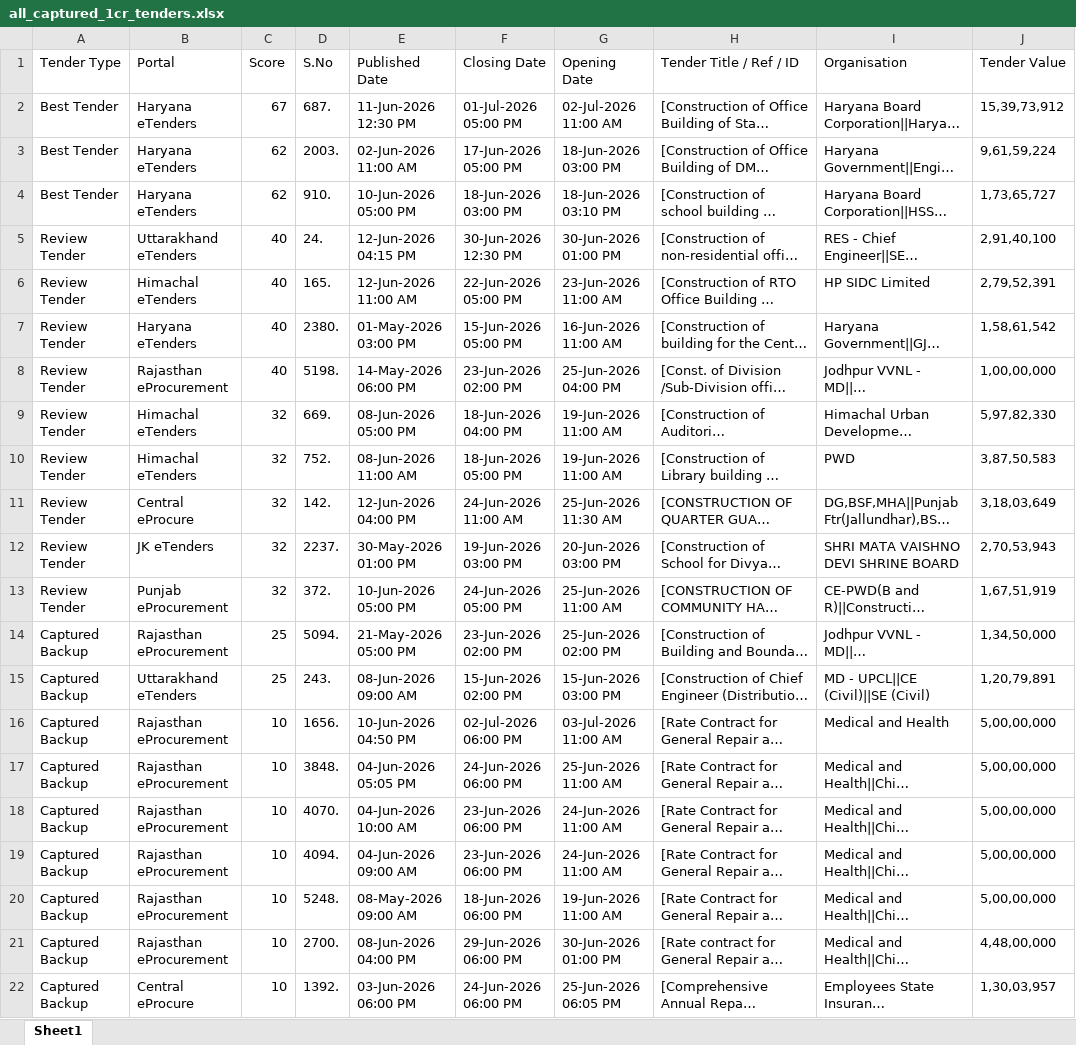
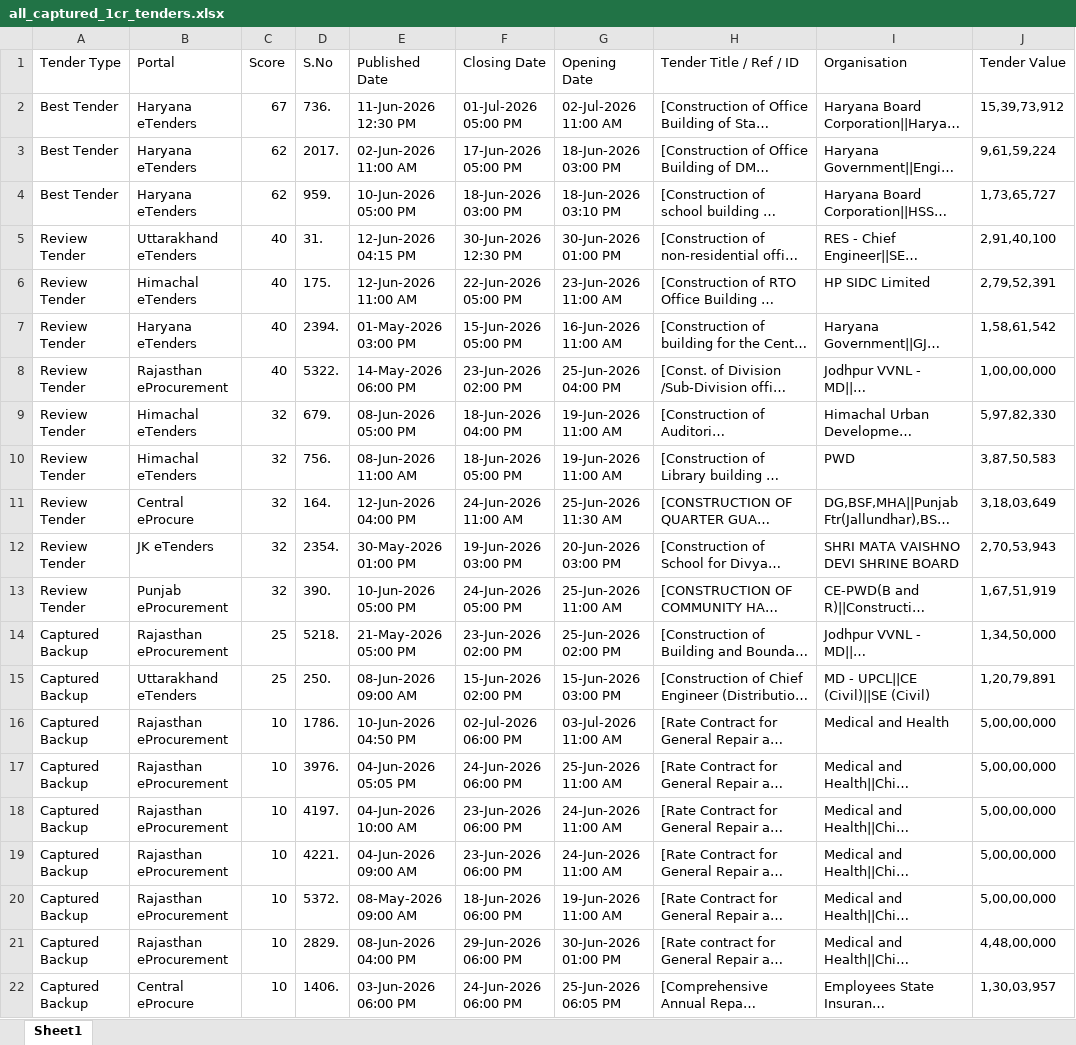
Before and after one commit to ffthakur94-lgtm/tender-system, an Excel workbook: all_captured_1cr_tenders.xlsx, sheet Sheet1, drawn as a sheet; only a part is shown; long unchanged cells end in …; values as stored, in another font and other column widths than the file's, no borders; the diff names each change by its address in the sheet, - before the commit and + after, or states it on an @@ line.

```diff
--- a/all_captured_1cr_tenders.xlsx (sheet Sheet1)
+++ b/all_captured_1cr_tenders.xlsx (sheet Sheet1)
-D2 (S.No): 687.
+D2 (S.No): 736.
-D3 (S.No): 2003.
+D3 (S.No): 2017.
-D4 (S.No): 910.
+D4 (S.No): 959.
-D5 (S.No): 24.
+D5 (S.No): 31.
-D6 (S.No): 165.
+D6 (S.No): 175.
-D7 (S.No): 2380.
+D7 (S.No): 2394.
-D8 (S.No): 5198.
+D8 (S.No): 5322.
-D9 (S.No): 669.
+D9 (S.No): 679.
-D10 (S.No): 752.
+D10 (S.No): 756.
-D11 (S.No): 142.
+D11 (S.No): 164.
-D12 (S.No): 2237.
+D12 (S.No): 2354.
-D13 (S.No): 372.
+D13 (S.No): 390.
-D14 (S.No): 5094.
+D14 (S.No): 5218.
-D15 (S.No): 243.
+D15 (S.No): 250.
-D16 (S.No): 1656.
+D16 (S.No): 1786.
-D17 (S.No): 3848.
+D17 (S.No): 3976.
-D18 (S.No): 4070.
+D18 (S.No): 4197.
-D19 (S.No): 4094.
+D19 (S.No): 4221.
-D20 (S.No): 5248.
+D20 (S.No): 5372.
-D21 (S.No): 2700.
+D21 (S.No): 2829.
-D22 (S.No): 1392.
+D22 (S.No): 1406.
```
Also changed, not shown: backup_1cr_tenders.xlsx, best_tenders.xlsx, 10 other files.
